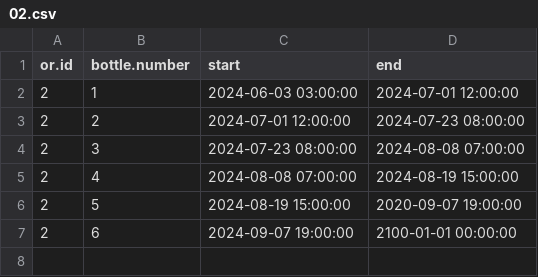
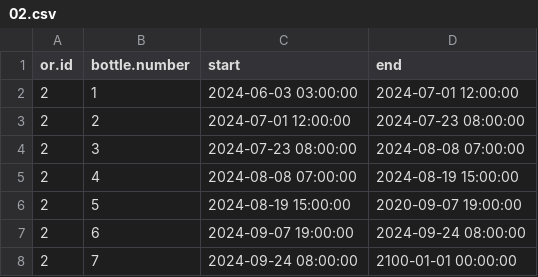
Before and after one commit to umg-minai/vct-or-mc, a CSV file: raw-data/04-umg/sevoflurane-bottles/02.csv, drawn as a sheet.

```diff
--- a/raw-data/04-umg/sevoflurane-bottles/02.csv
+++ b/raw-data/04-umg/sevoflurane-bottles/02.csv
@@ -6,2 +6,3 @@ or.id,bottle.number,start,end
 2,5,2024-08-19 15:00:00,2020-09-07 19:00:00
-2,6,2024-09-07 19:00:00,2100-01-01 00:00:00
+2,6,2024-09-07 19:00:00,2024-09-24 08:00:00
+2,7,2024-09-24 08:00:00,2100-01-01 00:00:00
```
Also changed, not shown: raw-data/crfs/04-02.csv, 4 other files.
